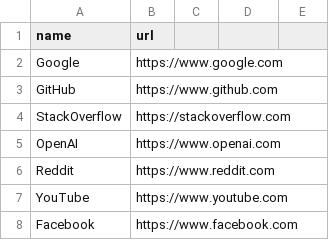
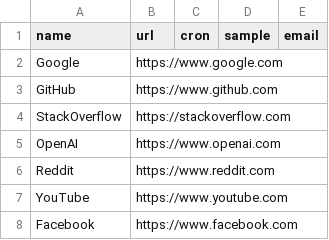
Before and after one commit to pradeepshunmugam/scheduler, a CSV file: read_csv/url.csv, drawn as a sheet; only a part is shown; the diff names each change by its address in the sheet, - before the commit and + after, or states it on an @@ line.

Commit message:
added proper insert command to add default value

```diff
--- a/read_csv/url.csv
+++ b/read_csv/url.csv
-C1: (empty)
+C1: cron
-D1: (empty)
+D1: sample
-E1: (empty)
+E1: email
```
Also changed, not shown: 2 other files.
